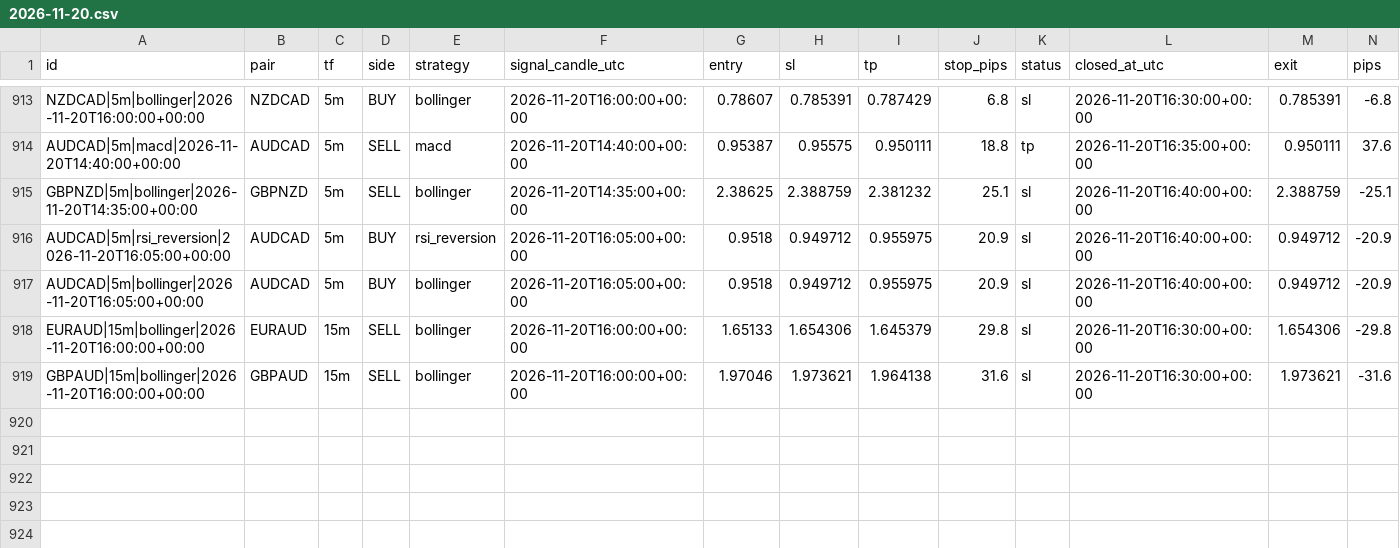
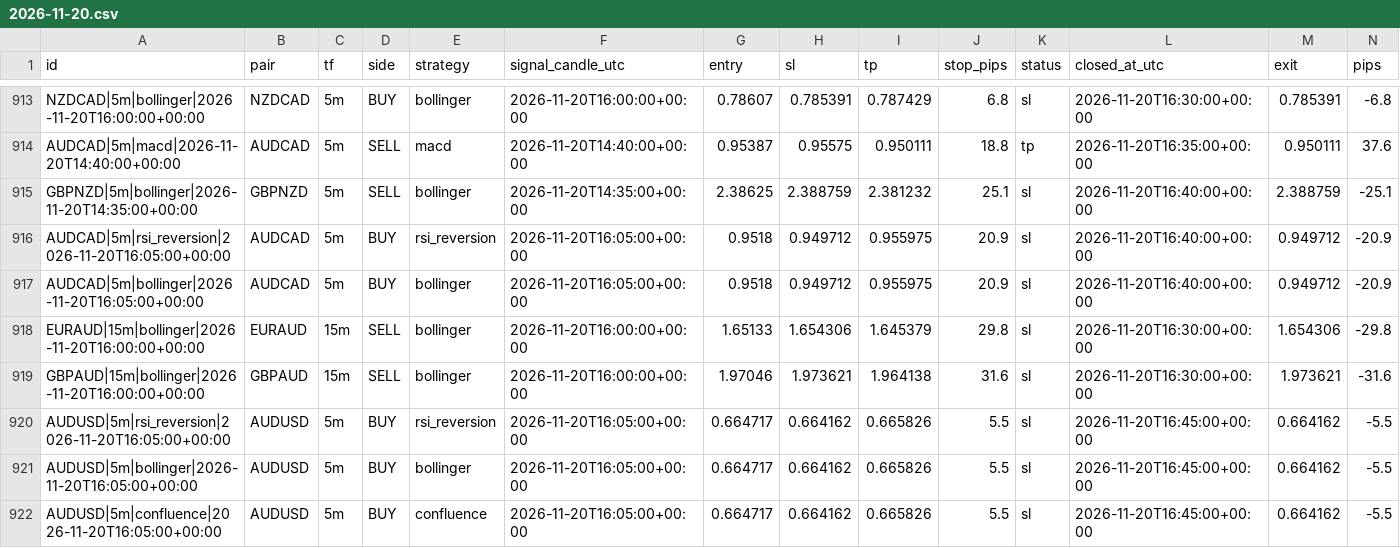
Before and after one commit to zeesshhhh/Forexjhnm, a CSV file: logs/lab/trades/2026-11-20.csv, drawn as a sheet; only a part is shown, gaps mark what is left out; rows hold the shown columns only; the diff names each change by its address in the sheet, - before the commit and + after, or states it on an @@ line.

```diff
--- a/logs/lab/trades/2026-11-20.csv
+++ b/logs/lab/trades/2026-11-20.csv
+row 920: AUDUSD|5m|rsi_reversion|2026-11-20T16:05:00+00:00 | AUDUSD | 5m | BUY | rsi_reversion | 2026-11-20T16:05:00+00:00 | 0.664717 | 0.664162 | 0.665826 | 5.5 | sl | 2026-11-20T16:45:00+00:00 | 0.664162 | -5.5
+row 921: AUDUSD|5m|bollinger|2026-11-20T16:05:00+00:00 | AUDUSD | 5m | BUY | bollinger | 2026-11-20T16:05:00+00:00 | 0.664717 | 0.664162 | 0.665826 | 5.5 | sl | 2026-11-20T16:45:00+00:00 | 0.664162 | -5.5
+row 922: AUDUSD|5m|confluence|2026-11-20T16:05:00+00:00 | AUDUSD | 5m | BUY | confluence | 2026-11-20T16:05:00+00:00 | 0.664717 | 0.664162 | 0.665826 | 5.5 | sl | 2026-11-20T16:45:00+00:00 | 0.664162 | -5.5
```
Also changed, not shown: logs/scans/2026-11-20.csv, 2 other files.
